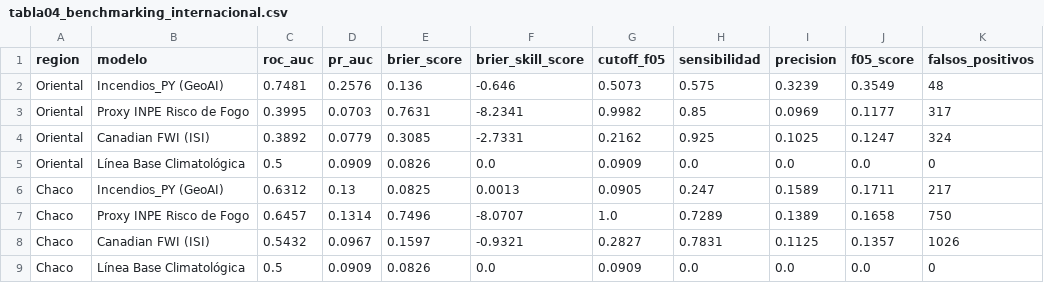
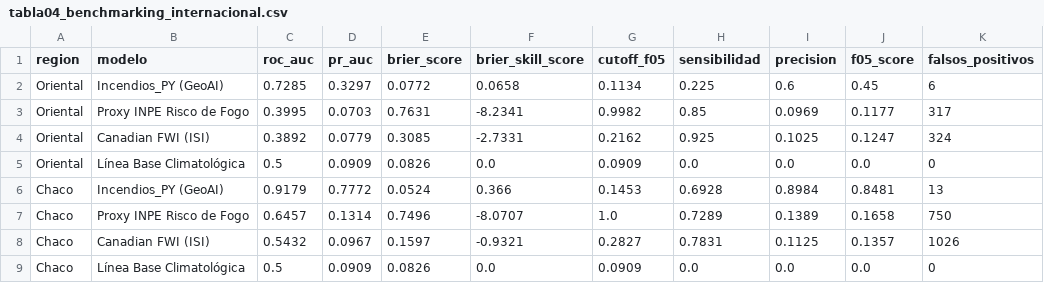
Before and after one commit to sanchezmartin093-code/Incendios_PY, a CSV file: tablas/tabla04_benchmarking_internacional.csv, drawn as a sheet; removed rows and columns are numbered as before the commit, all else as after; the diff names each change by its address in the sheet, - before the commit and + after, or states it on an @@ line.

```diff
--- a/tablas/tabla04_benchmarking_internacional.csv
+++ b/tablas/tabla04_benchmarking_internacional.csv
-row 2: Oriental | Incendios_PY (GeoAI) | 0.7481 | 0.2576 | 0.136 | -0.646 | 0.5073 | 0.575 | 0.3239 | 0.3549 | 48
+row 2: Oriental | Incendios_PY (GeoAI) | 0.7285 | 0.3297 | 0.0772 | 0.0658 | 0.1134 | 0.225 | 0.6 | 0.45 | 6
-row 6: Chaco | Incendios_PY (GeoAI) | 0.6312 | 0.13 | 0.0825 | 0.0013 | 0.0905 | 0.247 | 0.1589 | 0.1711 | 217
+row 6: Chaco | Incendios_PY (GeoAI) | 0.9179 | 0.7772 | 0.0524 | 0.366 | 0.1453 | 0.6928 | 0.8984 | 0.8481 | 13
```
Also changed, not shown: tablas/tabla02_metricas_desempeno_modelos.csv, tablas/tabla03_shap_ranking_variables.csv, 25 other files.
